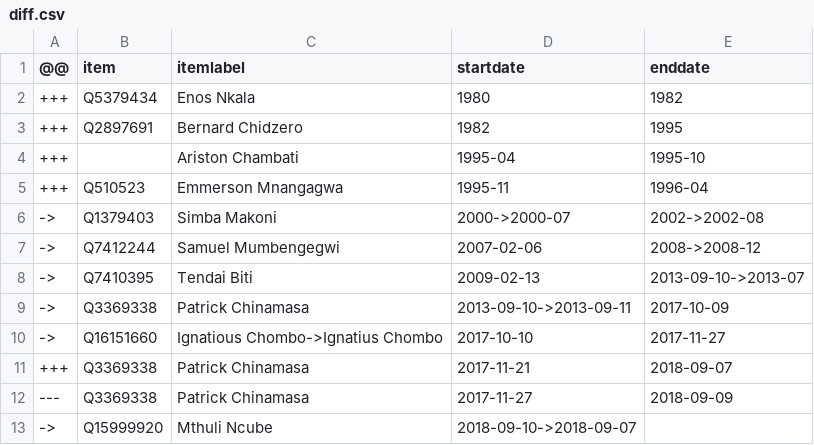
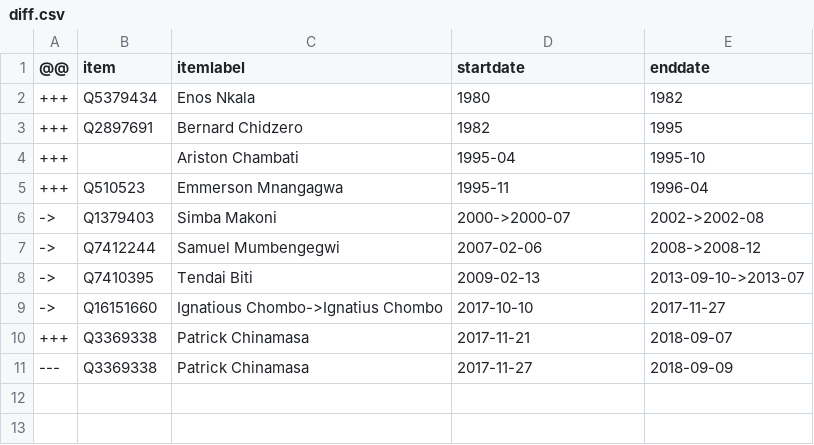
Before and after one commit to every-politician-scrapers/zimbabwe, a CSV file: sources/minister-finance/diff.csv, drawn as a sheet.

Commit message:
Compare external sources to Wikidata

```diff
--- a/sources/minister-finance/diff.csv
+++ b/sources/minister-finance/diff.csv
@@ -8,3 +8,2 @@
 ->,Q7410395,Tendai Biti,2009-02-13,2013-09-10->2013-07
-->,Q3369338,Patrick Chinamasa,2013-09-10->2013-09-11,2017-10-09
 ->,Q16151660,Ignatious Chombo->Ignatius Chombo,2017-10-10,2017-11-27
@@ -12,2 +11 @@
 ---,Q3369338,Patrick Chinamasa,2017-11-27,2018-09-09
-->,Q15999920,Mthuli Ncube,2018-09-10->2018-09-07,
```
Also changed, not shown: 2 other files.
